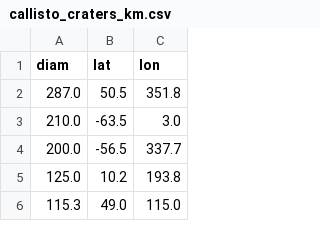
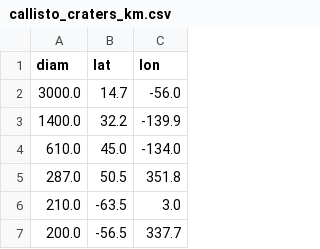
Before and after one commit to cjtu/craterpy, a CSV file: craterpy/data/callisto_craters_km.csv, drawn as a sheet; only a part is shown; the shorter side is filled out with more unchanged rows; the diff names each change by its address in the sheet, - before the commit and + after, or states it on an @@ line.

```diff
--- a/craterpy/data/callisto_craters_km.csv
+++ b/craterpy/data/callisto_craters_km.csv
+row 2: 3000.0 | 14.7 | -56.0
+row 3: 1400.0 | 32.2 | -139.9
+row 4: 610.0 | 45.0 | -134.0
```
Also changed, not shown: craterpy/data/ganymede_craters_km.csv, craterpy/data/mars_craters_km.csv, 10 other files.
